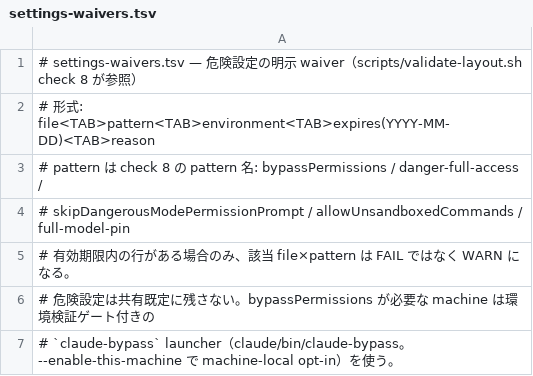
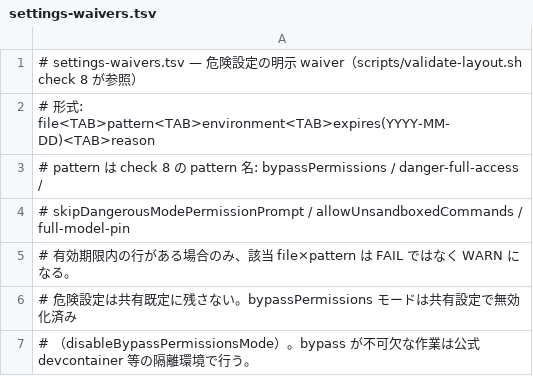
Before and after one commit to trow126/agents-toolkit, a TSV file: docs/waivers/settings-waivers.tsv, drawn as a sheet.

```diff
--- a/docs/waivers/settings-waivers.tsv
+++ b/docs/waivers/settings-waivers.tsv
@@ -5,3 +5,3 @@
 # 有効期限内の行がある場合のみ、該当 file×pattern は FAIL ではなく WARN になる。
-# 危険設定は共有既定に残さない。bypassPermissions が必要な machine は環境検証ゲート付きの
-# `claude-bypass` launcher（claude/bin/claude-bypass。--enable-this-machine で machine-local opt-in）を使う。
+# 危険設定は共有既定に残さない。bypassPermissions モードは共有設定で無効化済み
+# （disableBypassPermissionsMode）。bypass が不可欠な作業は公式 devcontainer 等の隔離環境で行う。
```
Also changed, not shown: install/manifest.tsv, 15 other files.
